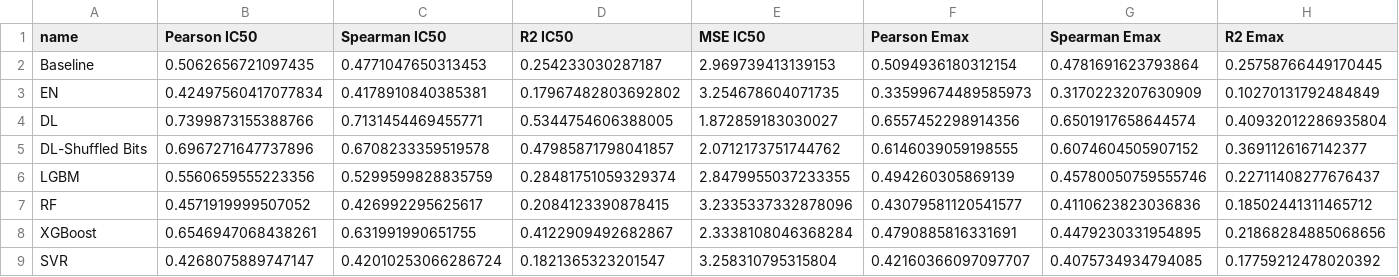
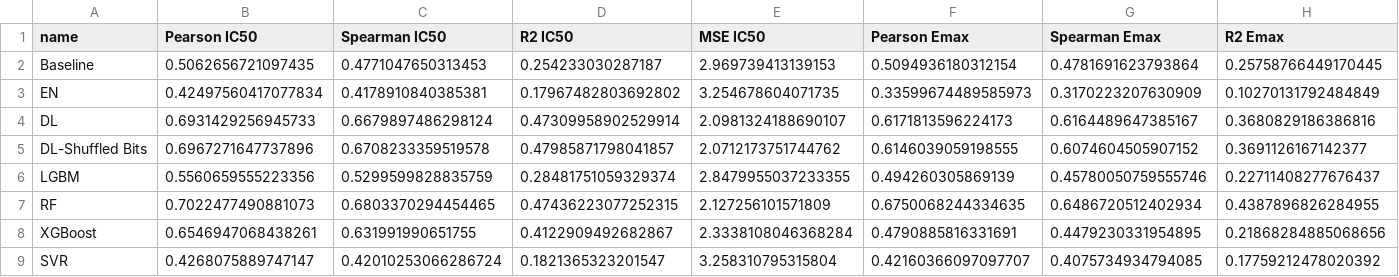
Before and after one commit to RaulPSarkar/Synergy, a CSV file: fullPackage/results/results.csv, drawn as a sheet; only a part is shown; the diff covers the shown part only; the diff names each change by its address in the sheet, - before the commit and + after, or states it on an @@ line.

Commit message:
dl results

```diff
--- a/fullPackage/results/results.csv
+++ b/fullPackage/results/results.csv
-B4 (Pearson IC50): 0.7399873155388766
+B4 (Pearson IC50): 0.6931429256945733
-C4 (Spearman IC50): 0.7131454469455771
+C4 (Spearman IC50): 0.6679897486298124
-D4 (R2 IC50): 0.5344754606388005
+D4 (R2 IC50): 0.47309958902529914
-E4 (MSE IC50): 1.872859183030027
+E4 (MSE IC50): 2.0981324188690107
-F4 (Pearson Emax): 0.6557452298914356
+F4 (Pearson Emax): 0.6171813596224173
-G4 (Spearman Emax): 0.6501917658644574
+G4 (Spearman Emax): 0.6164489647385167
-H4 (R2 Emax): 0.40932012286935804
+H4 (R2 Emax): 0.3680829186386816
-B7 (Pearson IC50): 0.4571919999507052
+B7 (Pearson IC50): 0.7022477490881073
-C7 (Spearman IC50): 0.426992295625617
+C7 (Spearman IC50): 0.6803370294454465
-D7 (R2 IC50): 0.2084123390878415
+D7 (R2 IC50): 0.47436223077252315
-E7 (MSE IC50): 3.2335337332878096
+E7 (MSE IC50): 2.127256101571809
-F7 (Pearson Emax): 0.43079581120541577
+F7 (Pearson Emax): 0.6750068244334635
-G7 (Spearman Emax): 0.4110623823036836
+G7 (Spearman Emax): 0.6486720512402934
-H7 (R2 Emax): 0.18502441311465712
+H7 (R2 Emax): 0.4387896826284955
```
Also changed, not shown: 2 edited cells elsewhere in this file, 26 other files.
